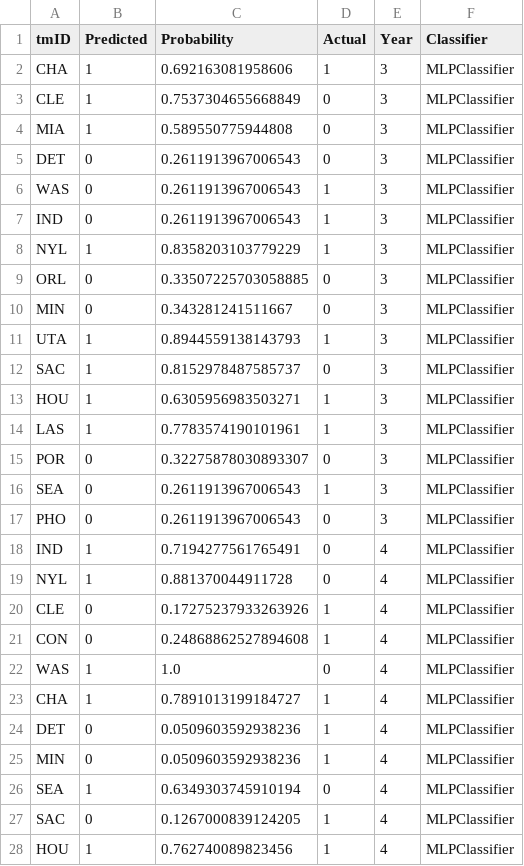
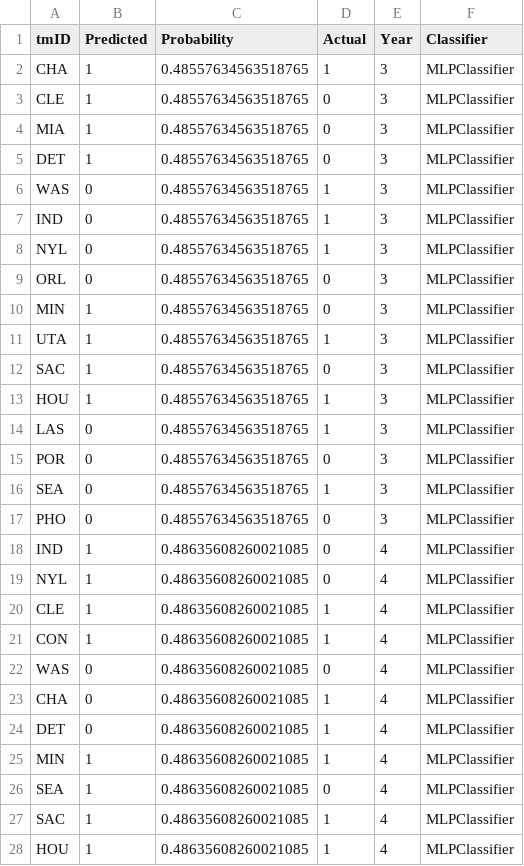
Before and after one commit to P1ntas/Machine-Learning, a CSV file: jb/results/predictions_results_MLP.csv, drawn as a sheet; only a part is shown; the diff covers the shown part only.

```diff
--- a/jb/results/predictions_results_MLP.csv
+++ b/jb/results/predictions_results_MLP.csv
@@ -1,28 +1,28 @@
 tmID,Predicted,Probability,Actual,Year,Classifier
-CHA,1,0.692163081958606,1,3,MLPClassifier
-CLE,1,0.7537304655668849,0,3,MLPClassifier
-MIA,1,0.589550775944808,0,3,MLPClassifier
-DET,0,0.2611913967006543,0,3,MLPClassifier
-WAS,0,0.2611913967006543,1,3,MLPClassifier
-IND,0,0.2611913967006543,1,3,MLPClassifier
-NYL,1,0.8358203103779229,1,3,MLPClassifier
-ORL,0,0.33507225703058885,0,3,MLPClassifier
-MIN,0,0.343281241511667,0,3,MLPClassifier
-UTA,1,0.8944559138143793,1,3,MLPClassifier
-SAC,1,0.8152978487585737,0,3,MLPClassifier
-HOU,1,0.6305956983503271,1,3,MLPClassifier
-LAS,1,0.7783574190101961,1,3,MLPClassifier
-POR,0,0.32275878030893307,0,3,MLPClassifier
-SEA,0,0.2611913967006543,1,3,MLPClassifier
-PHO,0,0.2611913967006543,0,3,MLPClassifier
-IND,1,0.7194277561765491,0,4,MLPClassifier
-NYL,1,0.881370044911728,0,4,MLPClassifier
-CLE,0,0.17275237933263926,1,4,MLPClassifier
-CON,0,0.24868862527894608,1,4,MLPClassifier
-WAS,1,1.0,0,4,MLPClassifier
-CHA,1,0.7891013199184727,1,4,MLPClassifier
-DET,0,0.0509603592938236,1,4,MLPClassifier
-MIN,0,0.0509603592938236,1,4,MLPClassifier
-SEA,1,0.6349303745910194,0,4,MLPClassifier
-SAC,0,0.1267000839124205,1,4,MLPClassifier
-HOU,1,0.762740089823456,1,4,MLPClassifier
+CHA,1,0.48557634563518765,1,3,MLPClassifier
+CLE,1,0.48557634563518765,0,3,MLPClassifier
+MIA,1,0.48557634563518765,0,3,MLPClassifier
+DET,1,0.48557634563518765,0,3,MLPClassifier
+WAS,0,0.48557634563518765,1,3,MLPClassifier
+IND,0,0.48557634563518765,1,3,MLPClassifier
+NYL,0,0.48557634563518765,1,3,MLPClassifier
+ORL,0,0.48557634563518765,0,3,MLPClassifier
+MIN,1,0.48557634563518765,0,3,MLPClassifier
+UTA,1,0.48557634563518765,1,3,MLPClassifier
+SAC,1,0.48557634563518765,0,3,MLPClassifier
+HOU,1,0.48557634563518765,1,3,MLPClassifier
+LAS,0,0.48557634563518765,1,3,MLPClassifier
+POR,0,0.48557634563518765,0,3,MLPClassifier
+SEA,0,0.48557634563518765,1,3,MLPClassifier
+PHO,0,0.48557634563518765,0,3,MLPClassifier
+IND,1,0.48635608260021085,0,4,MLPClassifier
+NYL,1,0.48635608260021085,0,4,MLPClassifier
+CLE,1,0.48635608260021085,1,4,MLPClassifier
+CON,1,0.48635608260021085,1,4,MLPClassifier
+WAS,0,0.48635608260021085,0,4,MLPClassifier
+CHA,0,0.48635608260021085,1,4,MLPClassifier
+DET,0,0.48635608260021085,1,4,MLPClassifier
+MIN,1,0.48635608260021085,1,4,MLPClassifier
+SEA,1,0.48635608260021085,0,4,MLPClassifier
+SAC,1,0.48635608260021085,1,4,MLPClassifier
+HOU,1,0.48635608260021085,1,4,MLPClassifier
```
Also changed, not shown: 119 edited cells elsewhere in this file, jb/results/predictions_results_DecisionTree.csv, jb/results/predictions_results_KNN.csv, 5 other files.
